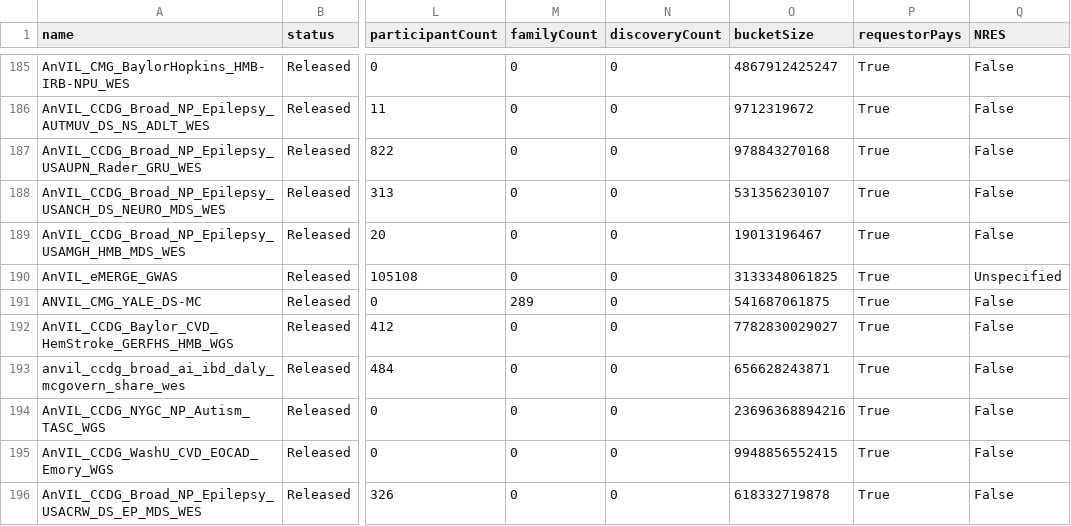
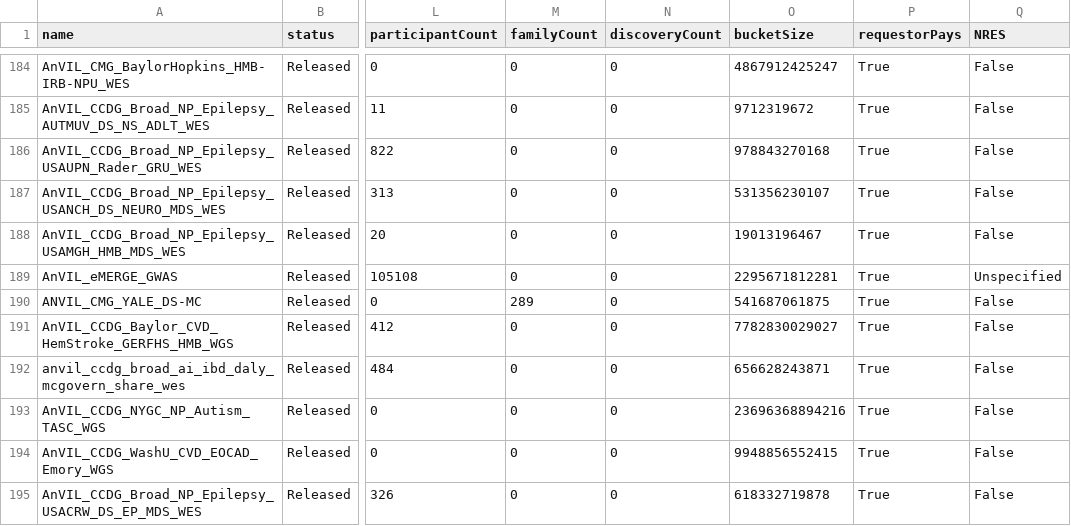
Before and after one commit to DataBiosphere/data-browser, a TSV file: files/anvil-catalog/files/dashboard-source-anvil.tsv, drawn as a sheet; only a part is shown, gaps mark what is left out; addresses are those after the commit; the diff covers the shown part only; the diff names each change by its address in the sheet, - before the commit and + after, or states it on an @@ line.

```diff
--- a/files/anvil-catalog/files/dashboard-source-anvil.tsv
+++ b/files/anvil-catalog/files/dashboard-source-anvil.tsv
-O189 (bucketSize): 3133348061825
+O189 (bucketSize): 2295671812281
```
Also changed, not shown: 1 removed row and 6 edited cells elsewhere in this file.
